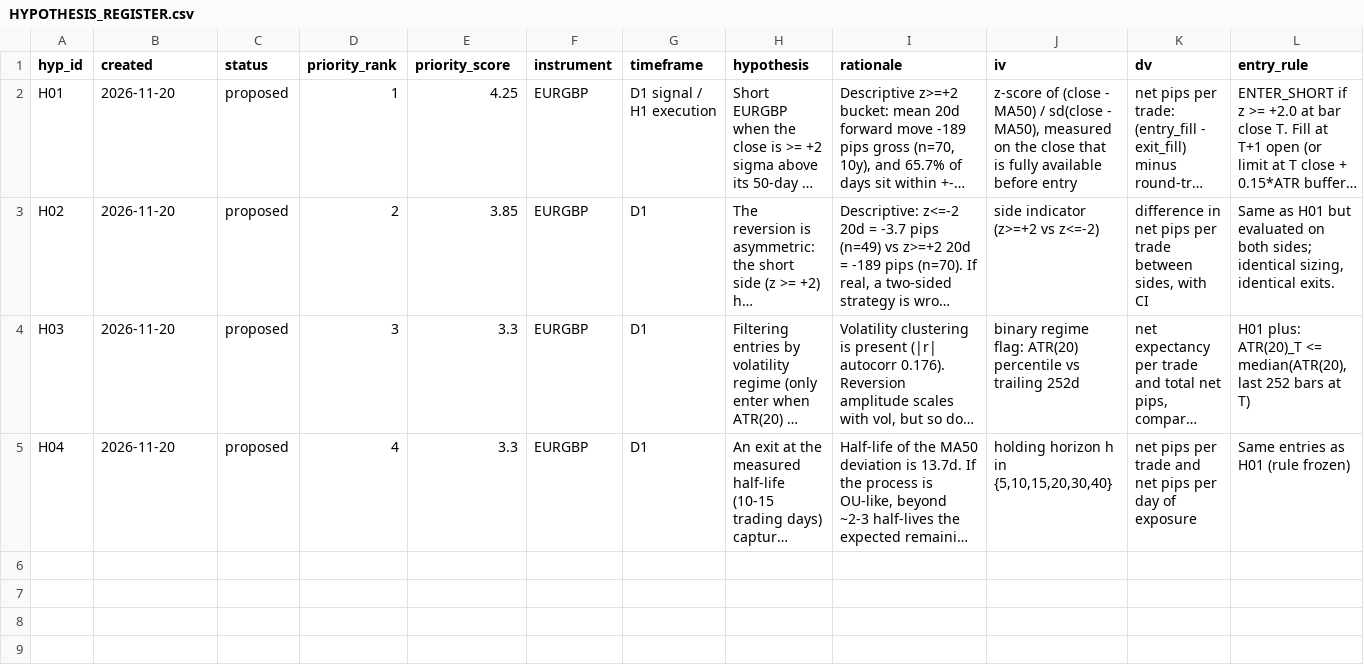
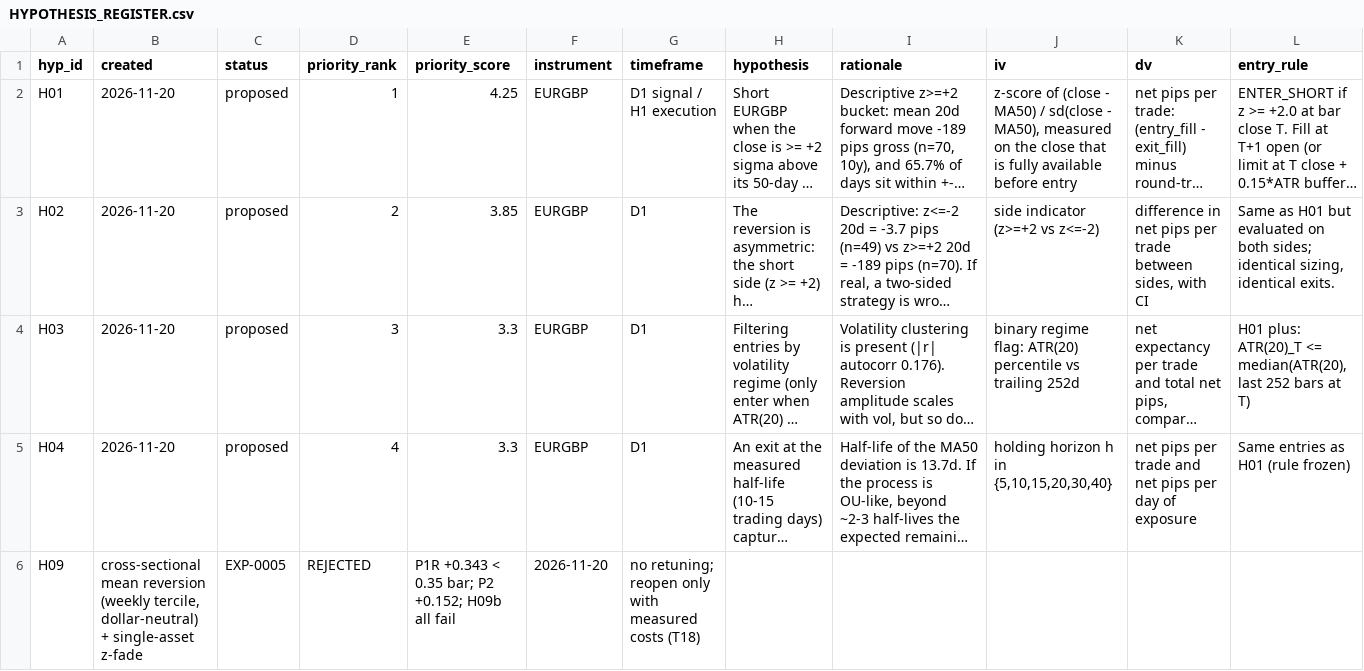
Before and after one commit to peacezila0700-lab/alina-market-lab, a CSV file: research/HYPOTHESIS_REGISTER.csv, drawn as a sheet; only a part is shown; long unchanged cells end in …; rows hold the shown columns only; the diff names each change by its address in the sheet, - before the commit and + after, or states it on an @@ line.

```diff
--- a/research/HYPOTHESIS_REGISTER.csv
+++ b/research/HYPOTHESIS_REGISTER.csv
+row 6: H09 | cross-sectional mean reversion (weekly tercile, dollar-neutral) + single-asset z-fade | EXP-0005 | REJECTED | P1R +0.343 < 0.35 bar; P2 +0.152; H09b all fail | 2026-11-20 | no retuning; reopen only with measured costs (T18)
```
Also changed, not shown: research/EXPERIMENT_LOG.csv, 14 other files.
